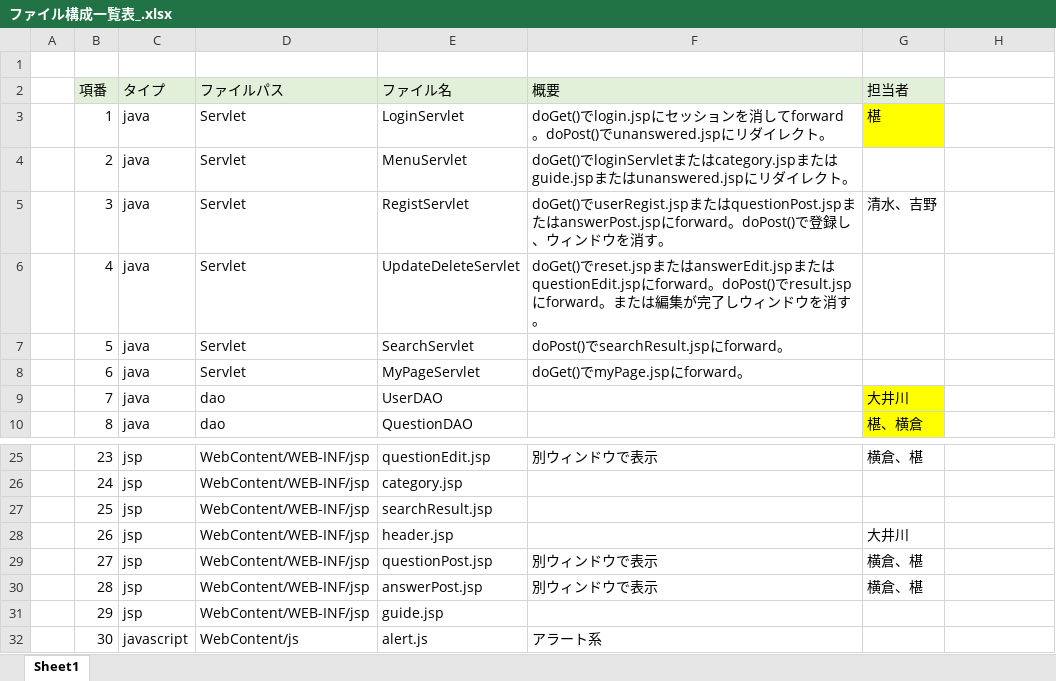
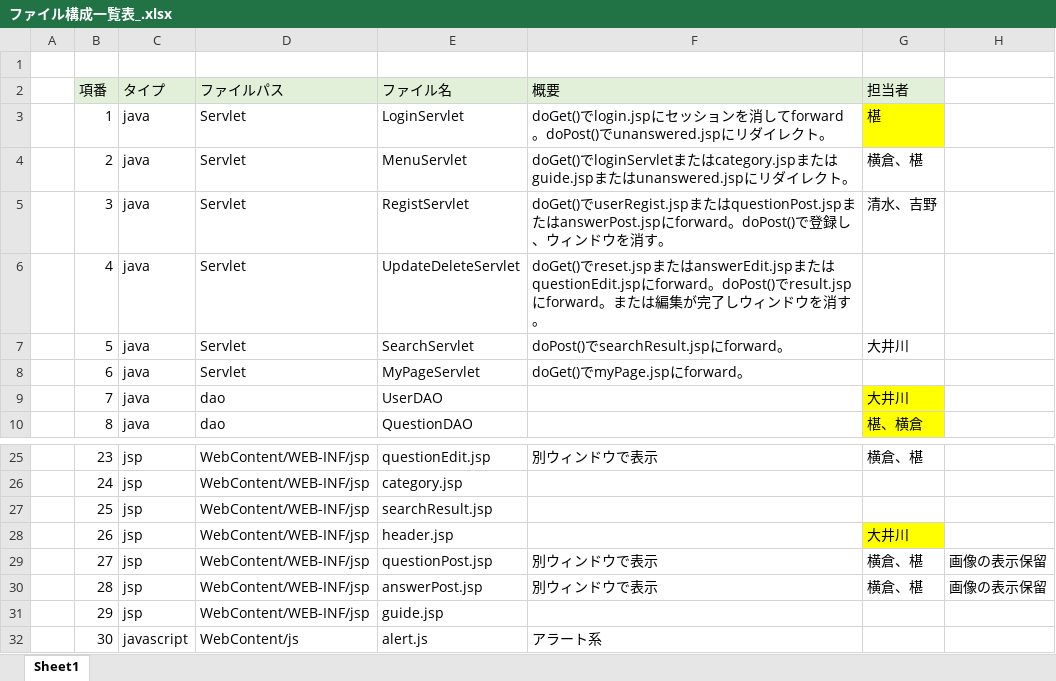
Before and after one commit to DOJO-2021/A-2, an Excel workbook: documents/ファイル構成一覧表_.xlsx, sheet Sheet1, drawn as a sheet; only a part is shown, gaps mark what is left out; values as stored, in another font and other column widths than the file's, no borders; the diff names each change by its address in the sheet, - before the commit and + after, or states it on an @@ line.

```diff
--- a/documents/ファイル構成一覧表_.xlsx (sheet Sheet1)
+++ b/documents/ファイル構成一覧表_.xlsx (sheet Sheet1)
-G4 (担当者): (empty)
+G4 (担当者): 横倉、椹
-G7 (担当者): (empty)
+G7 (担当者): 大井川
-G28 fill: none
+G28 fill: #FFFF00
-H29:H30: (empty)
+H29:H30: 画像の表示保留
```
